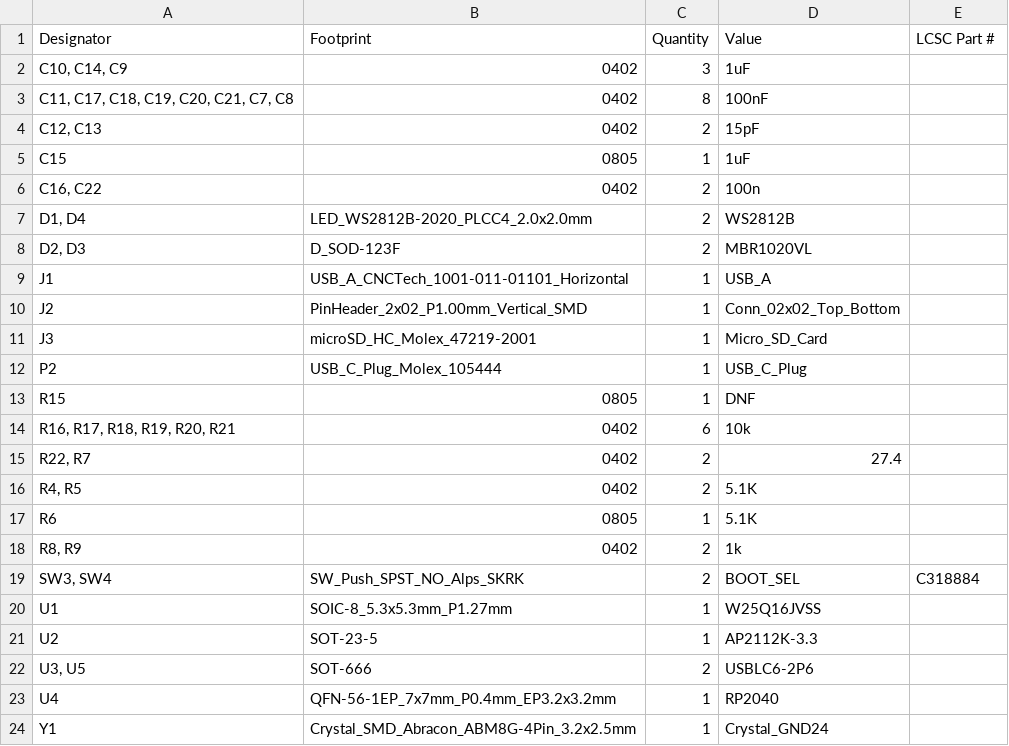
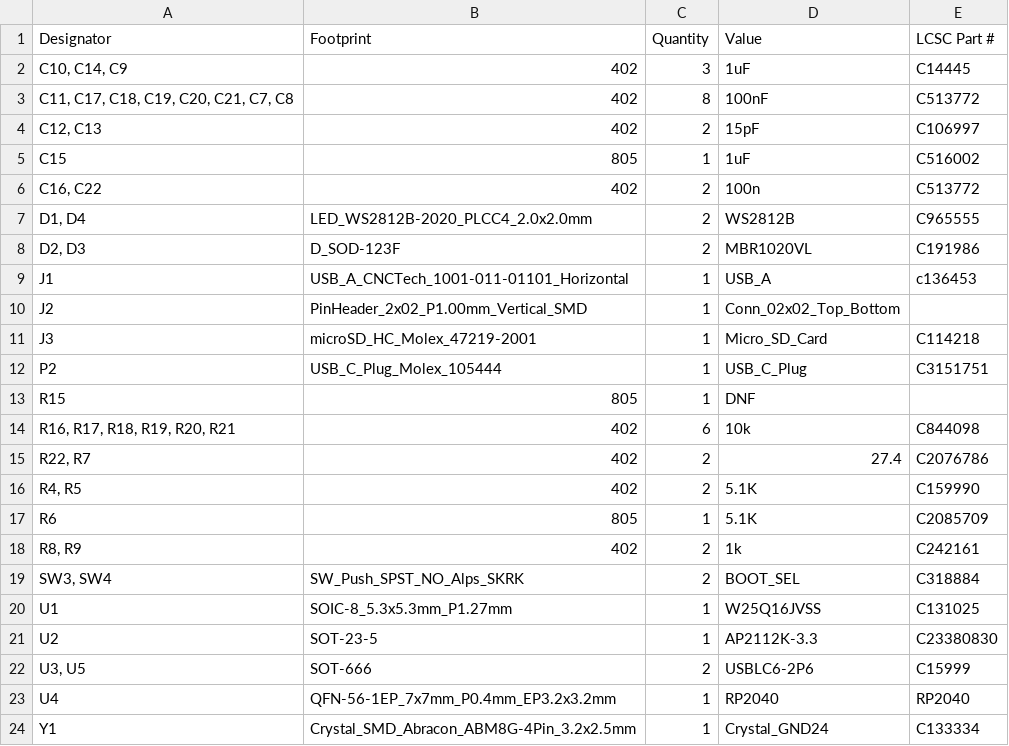
Before and after one commit to souptik-samanta/Hackducky, a CSV file: production/bom.csv, drawn as a sheet.

```diff
--- a/production/bom.csv
+++ b/production/bom.csv
@@ -1,24 +1,24 @@
 Designator,Footprint,Quantity,Value,LCSC Part #
-"C10, C14, C9",0402,3,1uF,
-"C11, C17, C18, C19, C20, C21, C7, C8",0402,8,100nF,
-"C12, C13",0402,2,15pF,
-C15,0805,1,1uF,
-"C16, C22",0402,2,100n,
-"D1, D4",LED_WS2812B-2020_PLCC4_2.0x2.0mm,2,WS2812B,
-"D2, D3",D_SOD-123F,2,MBR1020VL,
-J1,USB_A_CNCTech_1001-011-01101_Horizontal,1,USB_A,
+"C10, C14, C9",402,3,1uF,C14445
+"C11, C17, C18, C19, C20, C21, C7, C8",402,8,100nF,C513772
+"C12, C13",402,2,15pF,C106997
+C15,805,1,1uF,C516002
+"C16, C22",402,2,100n,C513772
+"D1, D4",LED_WS2812B-2020_PLCC4_2.0x2.0mm,2,WS2812B,C965555
+"D2, D3",D_SOD-123F,2,MBR1020VL,C191986
+J1,USB_A_CNCTech_1001-011-01101_Horizontal,1,USB_A,c136453
 J2,PinHeader_2x02_P1.00mm_Vertical_SMD,1,Conn_02x02_Top_Bottom,
-J3,microSD_HC_Molex_47219-2001,1,Micro_SD_Card,
-P2,USB_C_Plug_Molex_105444,1,USB_C_Plug,
-R15,0805,1,DNF,
-"R16, R17, R18, R19, R20, R21",0402,6,10k,
-"R22, R7",0402,2,27.4,
-"R4, R5",0402,2,5.1K,
-R6,0805,1,5.1K,
-"R8, R9",0402,2,1k,
+J3,microSD_HC_Molex_47219-2001,1,Micro_SD_Card,C114218
+P2,USB_C_Plug_Molex_105444,1,USB_C_Plug,C3151751
+R15,805,1,DNF,
+"R16, R17, R18, R19, R20, R21",402,6,10k,C844098
+"R22, R7",402,2,27.4,C2076786
+"R4, R5",402,2,5.1K,C159990
+R6,805,1,5.1K,C2085709
+"R8, R9",402,2,1k,C242161
 "SW3, SW4",SW_Push_SPST_NO_Alps_SKRK,2,BOOT_SEL,C318884
-U1,SOIC-8_5.3x5.3mm_P1.27mm,1,W25Q16JVSS,
-U2,SOT-23-5,1,AP2112K-3.3,
-"U3, U5",SOT-666,2,USBLC6-2P6,
-U4,QFN-56-1EP_7x7mm_P0.4mm_EP3.2x3.2mm,1,RP2040,
-Y1,Crystal_SMD_Abracon_ABM8G-4Pin_3.2x2.5mm,1,Crystal_GND24,
+U1,SOIC-8_5.3x5.3mm_P1.27mm,1,W25Q16JVSS,C131025
+U2,SOT-23-5,1,AP2112K-3.3,C23380830
+"U3, U5",SOT-666,2,USBLC6-2P6,C15999
+U4,QFN-56-1EP_7x7mm_P0.4mm_EP3.2x3.2mm,1,RP2040,RP2040
+Y1,Crystal_SMD_Abracon_ABM8G-4Pin_3.2x2.5mm,1,Crystal_GND24,C133334
```
Also changed, not shown: 1 other file.
